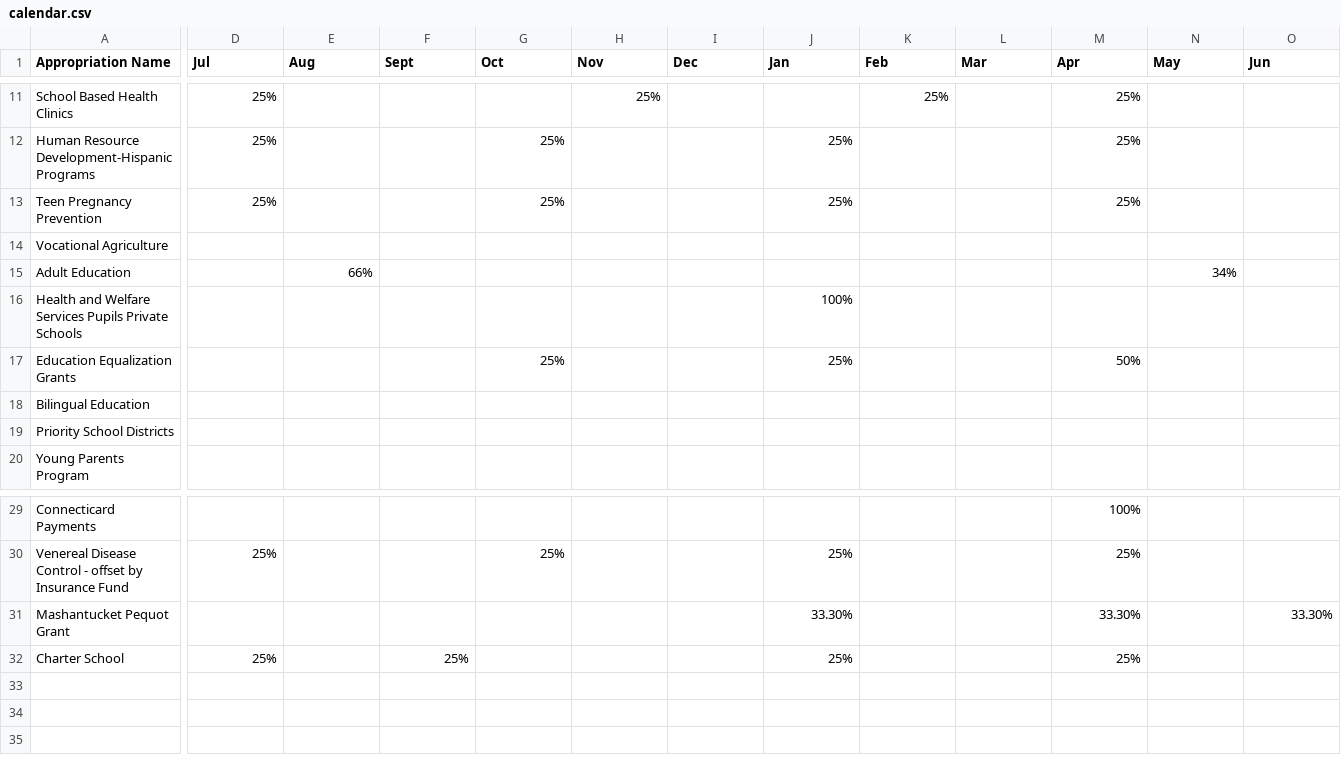
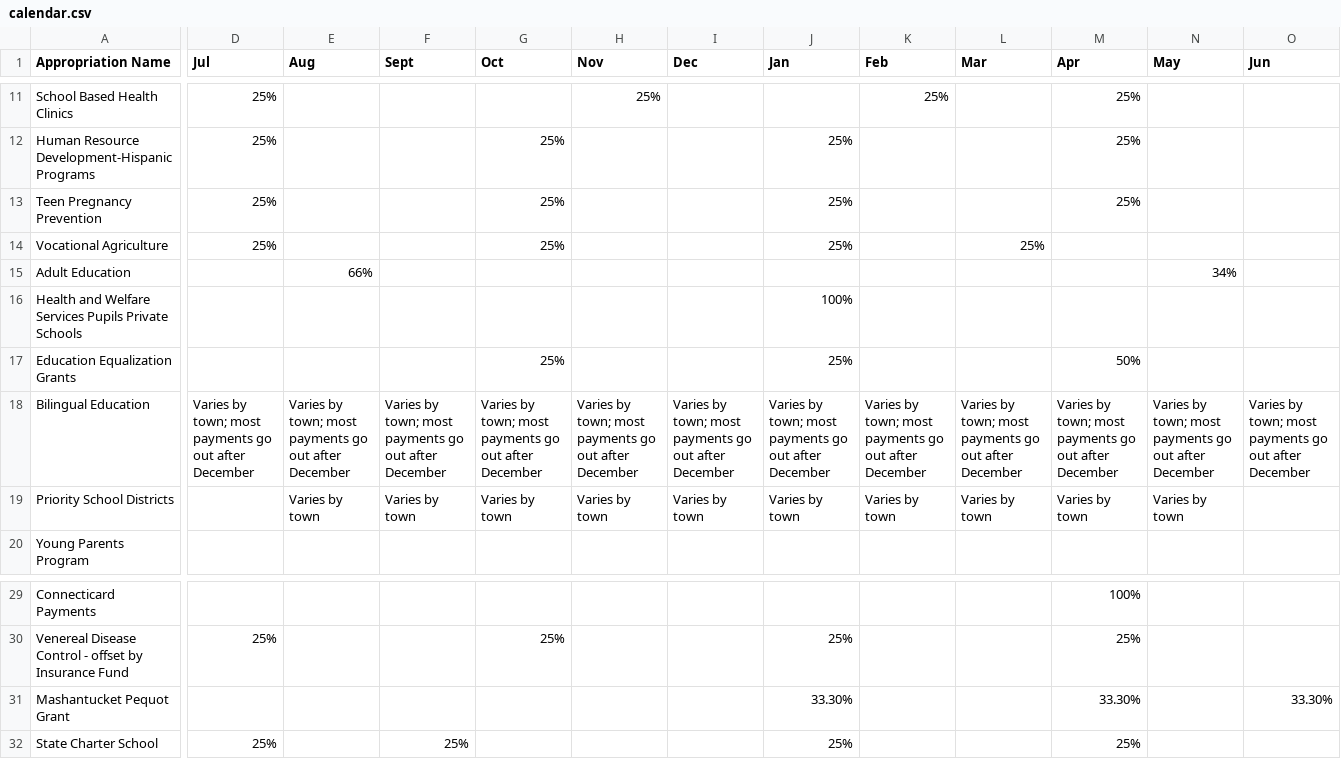
Before and after one commit to jakekara/grant-calendar, a CSV file: data/calendar.csv, drawn as a sheet; only a part is shown, gaps mark what is left out; the diff covers the shown part only; the diff names each change by its address in the sheet, - before the commit and + after, or states it on an @@ line.

```diff
--- a/data/calendar.csv
+++ b/data/calendar.csv
-D14 (Jul): (empty)
+D14 (Jul): 25%
-G14 (Oct): (empty)
+G14 (Oct): 25%
-J14 (Jan): (empty)
+J14 (Jan): 25%
-L14 (Mar): (empty)
+L14 (Mar): 25%
-D18 (Jul): (empty)
+D18 (Jul): Varies by town; most payments go out after December
-E18 (Aug): (empty)
+E18 (Aug): Varies by town; most payments go out after December
-F18 (Sept): (empty)
+F18 (Sept): Varies by town; most payments go out after December
-G18 (Oct): (empty)
+G18 (Oct): Varies by town; most payments go out after December
-H18 (Nov): (empty)
+H18 (Nov): Varies by town; most payments go out after December
-I18 (Dec): (empty)
+I18 (Dec): Varies by town; most payments go out after December
-J18 (Jan): (empty)
+J18 (Jan): Varies by town; most payments go out after December
-K18 (Feb): (empty)
+K18 (Feb): Varies by town; most payments go out after December
-L18 (Mar): (empty)
+L18 (Mar): Varies by town; most payments go out after December
-M18 (Apr): (empty)
+M18 (Apr): Varies by town; most payments go out after December
-N18 (May): (empty)
+N18 (May): Varies by town; most payments go out after December
-O18 (Jun): (empty)
+O18 (Jun): Varies by town; most payments go out after December
-E19 (Aug): (empty)
+E19 (Aug): Varies by town
-F19 (Sept): (empty)
+F19 (Sept): Varies by town
-G19 (Oct): (empty)
+G19 (Oct): Varies by town
-H19 (Nov): (empty)
+H19 (Nov): Varies by town
-I19 (Dec): (empty)
+I19 (Dec): Varies by town
-J19 (Jan): (empty)
+J19 (Jan): Varies by town
-K19 (Feb): (empty)
+K19 (Feb): Varies by town
-L19 (Mar): (empty)
+L19 (Mar): Varies by town
-M19 (Apr): (empty)
+M19 (Apr): Varies by town
-N19 (May): (empty)
+N19 (May): Varies by town
-A32 (Appropriation Name): Charter School
+A32 (Appropriation Name): State Charter School
```
Also changed, not shown: 14 edited cells elsewhere in this file, 7 other files.
